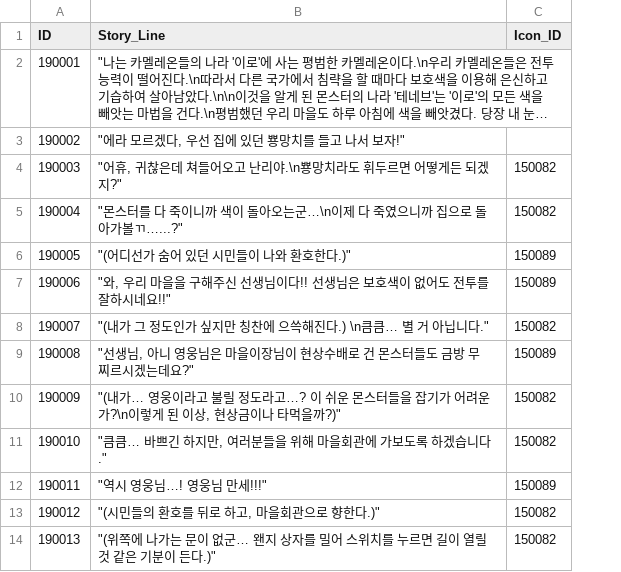
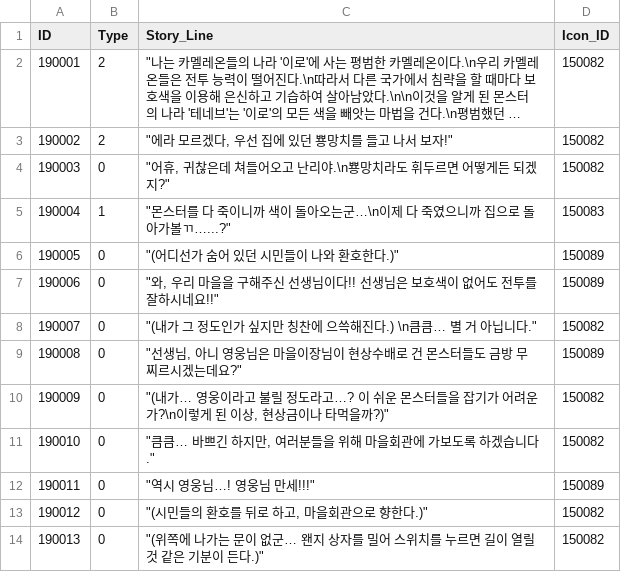
Before and after one commit to rockdo4/g1playground, a CSV file: Assets/Resources/DataTables/Story_Table.csv, drawn as a sheet; only a part is shown; long unchanged cells end in …; addresses are those after the commit; the diff names each change by its address in the sheet, - before the commit and + after, or states it on an @@ line.

```diff
--- a/Assets/Resources/DataTables/Story_Table.csv
+++ b/Assets/Resources/DataTables/Story_Table.csv
+column B (Type), rows 2-14: 2 | 2 | 0 | 1 | 0 | 0 | 0 | 0 | 0 | 0 | 0 | 0 | 0
-D2:D3 (Icon_ID): (empty)
+D2:D3 (Icon_ID): 150082
-D5 (Icon_ID): 150082
+D5 (Icon_ID): 150083
```
Also changed, not shown: Assets/Resources/DataTables/Icon_Table.csv, 32 other files.
